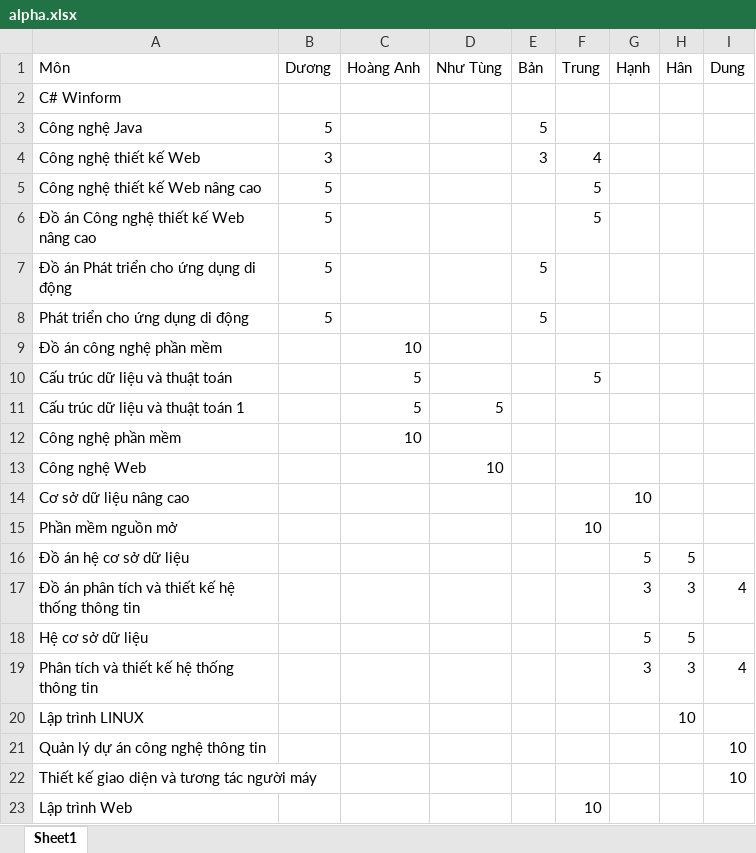
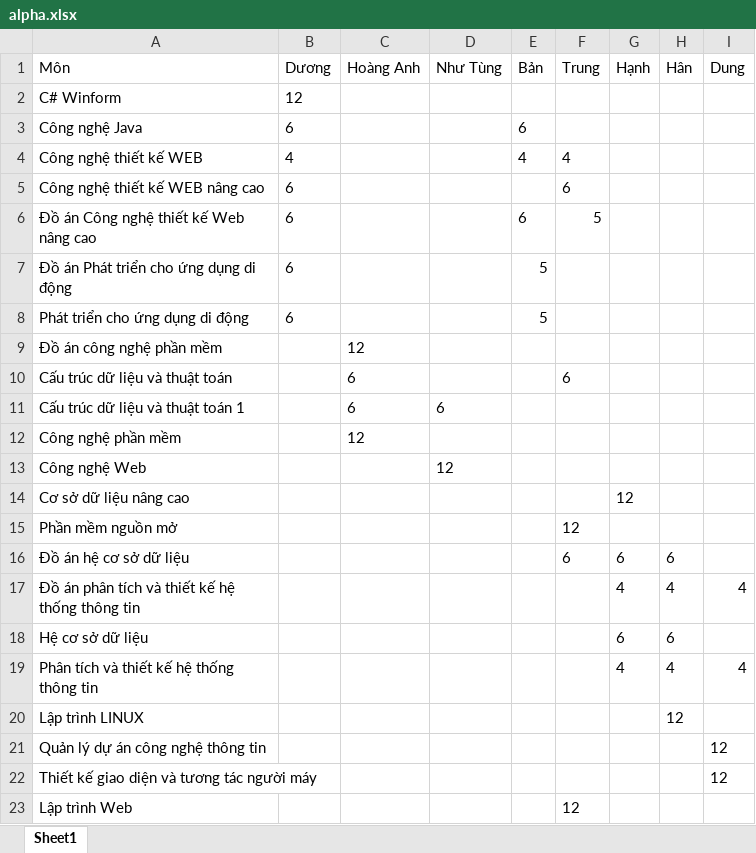
Before and after one commit to VDChinhs/schedule-sort, an Excel workbook: alpha.xlsx, sheet Sheet1, drawn as a sheet; values as stored, in another font and other column widths than the file's, no borders; removed rows and columns are numbered as before the commit, all else as after; the diff names each change by its address in the sheet, - before the commit and + after, or states it on an @@ line.

Commit message:
Them ham xep theo alpha, chinh tong alpha = 12

```diff
--- a/alpha.xlsx (sheet Sheet1)
+++ b/alpha.xlsx (sheet Sheet1)
-B2 (Dương): (empty)
+B2 (Dương): 12
-B3 (Dương): 5
+B3 (Dương): 6
-E3 (Bản): 5
+E3 (Bản): 6
-row 4: Công nghệ thiết kế Web | 3 |  |  | 3 | 4
-row 5: Công nghệ thiết kế Web nâng cao | 5 |  |  |  | 5
+row 4: Công nghệ thiết kế WEB | 4 |  |  | 4 | 4
+row 5: Công nghệ thiết kế WEB nâng cao | 6 |  |  |  | 6
-B6:B8 (Dương): 5
+B6:B8 (Dương): 6
-E6 (Bản): (empty)
+E6 (Bản): 6
-C9 (Hoàng Anh): 10
+C9 (Hoàng Anh): 12
-C10:C11 (Hoàng Anh): 5
+C10:C11 (Hoàng Anh): 6
-F10 (Trung): 5
+F10 (Trung): 6
-D11 (Như Tùng): 5
+D11 (Như Tùng): 6
-C12 (Hoàng Anh): 10
+C12 (Hoàng Anh): 12
-D13 (Như Tùng): 10
+D13 (Như Tùng): 12
-G14 (Hạnh): 10
+G14 (Hạnh): 12
-F15 (Trung): 10
+F15 (Trung): 12
-F16 (Trung): (empty)
+F16 (Trung): 6
-G16 (Hạnh): 5
+G16 (Hạnh): 6
-H16 (Hân): 5
+H16 (Hân): 6
-G17 (Hạnh): 3
+G17 (Hạnh): 4
-H17 (Hân): 3
+H17 (Hân): 4
-G18 (Hạnh): 5
+G18 (Hạnh): 6
-H18 (Hân): 5
+H18 (Hân): 6
-G19 (Hạnh): 3
+G19 (Hạnh): 4
-H19 (Hân): 3
+H19 (Hân): 4
-H20 (Hân): 10
+H20 (Hân): 12
-I21:I22 (Dung): 10
+I21:I22 (Dung): 12
-F23 (Trung): 10
+F23 (Trung): 12
```
Also changed, not shown: 3 other files.
